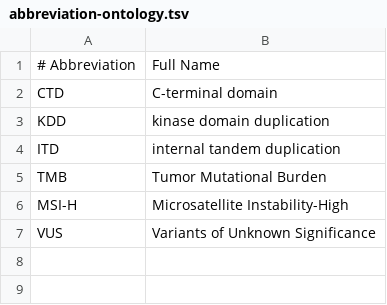
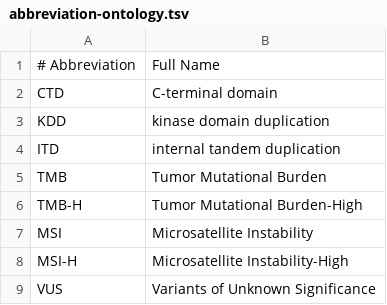
Before and after one commit to oncokb/oncokb, a TSV file: core/src/main/resources/data/abbreviation-ontology.tsv, drawn as a sheet; the diff names each change by its address in the sheet, - before the commit and + after, or states it on an @@ line.

Commit message:
Update ontology abbreviation & Update transcript java client

```diff
--- a/core/src/main/resources/data/abbreviation-ontology.tsv
+++ b/core/src/main/resources/data/abbreviation-ontology.tsv
+row 6: TMB-H | Tumor Mutational Burden-High
+row 7: MSI | Microsatellite Instability
```
Also changed, not shown: 1 other file.
